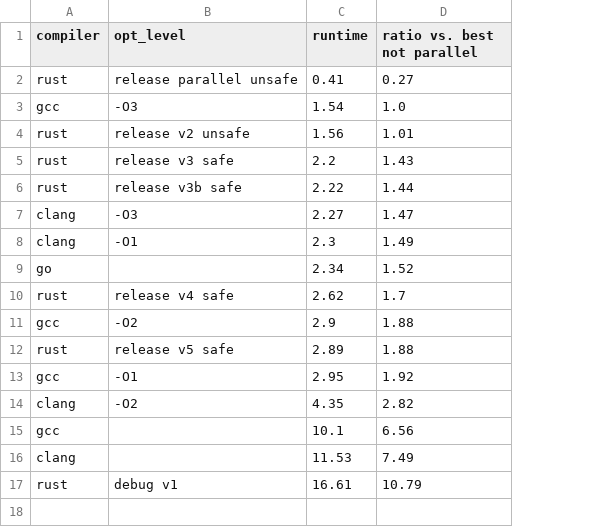
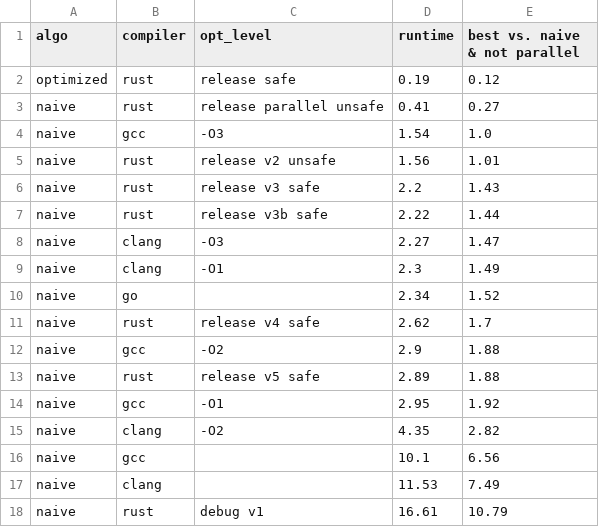
Before and after one commit to oscar6echo/rust-c-go-speed, a CSV file: results/runtime.csv, drawn as a sheet; addresses are those after the commit; the diff names each change by its address in the sheet, - before the commit and + after, or states it on an @@ line.

```diff
--- a/results/runtime.csv
+++ b/results/runtime.csv
+column A (algo), rows 3-18: all naive
-E1: ratio vs. best not parallel
+E1: best vs. naive & not parallel
+row 2: optimized | rust | release safe | 0.19 | 0.12
```
Also changed, not shown: 6 other files.
